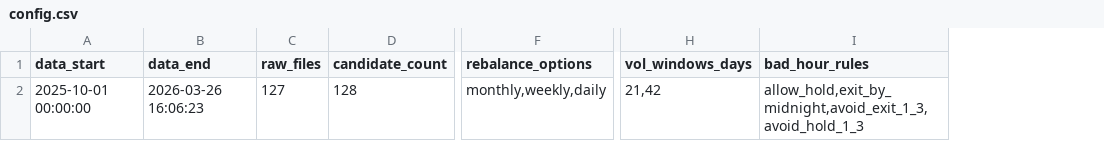
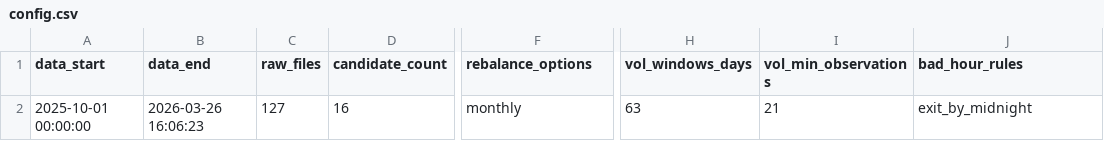
Before and after one commit to f20230152/price-action-walkforward-dashboard, a CSV file: outputs/volatility_walkforward/config.csv, drawn as a sheet; only a part is shown, gaps mark what is left out; addresses are those after the commit; the diff names each change by its address in the sheet, - before the commit and + after, or states it on an @@ line.

```diff
--- a/outputs/volatility_walkforward/config.csv
+++ b/outputs/volatility_walkforward/config.csv
+column I (vol_min_observations), row 2: 21
-D2 (candidate_count): 128
+D2 (candidate_count): 16
-F2 (rebalance_options): monthly,weekly,daily
+F2 (rebalance_options): monthly
-H2 (vol_windows_days): 21,42
+H2 (vol_windows_days): 63
-J2 (bad_hour_rules): allow_hold,exit_by_midnight,avoid_exit_1_3,avoid_hold_1_3
+J2 (bad_hour_rules): exit_by_midnight
```
Also changed, not shown: outputs/volatility_walkforward/metrics.csv, 8 other files.
